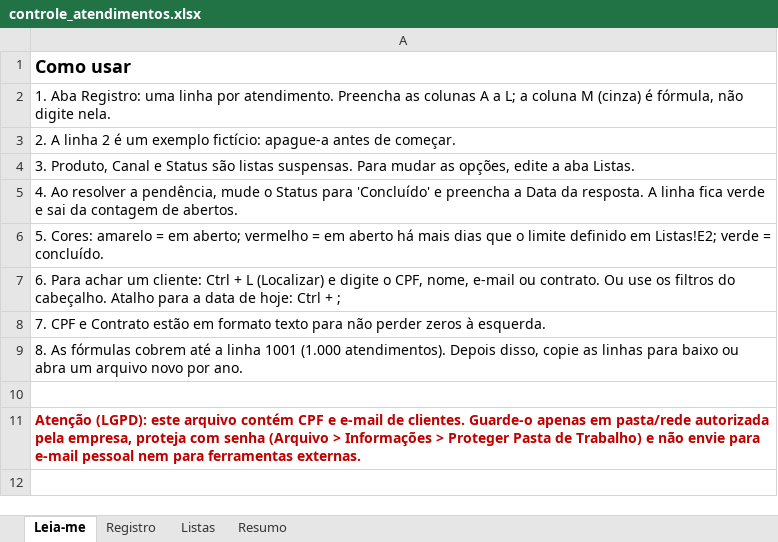
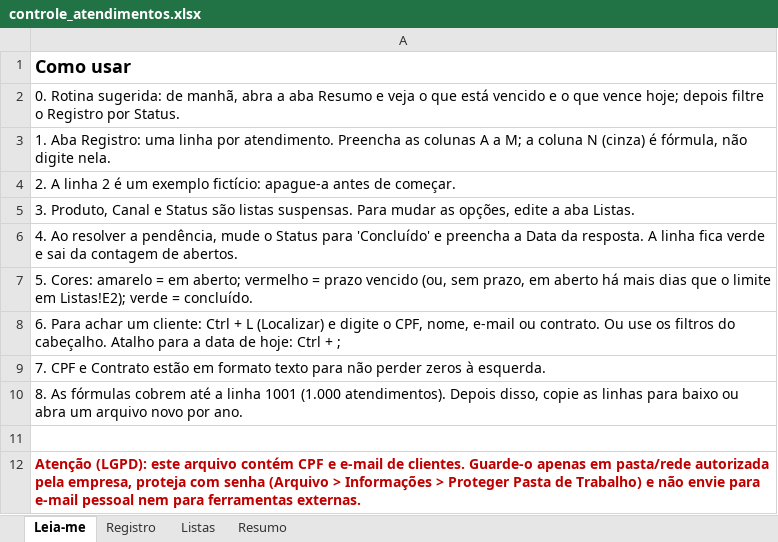
Before and after one commit to joaomarcos1710/Design, an Excel workbook: controle_atendimentos.xlsx, sheet Leia-me, drawn as a sheet; values as stored, in another font and other column widths than the file's, no borders; addresses are those after the commit; the diff names each change by its address in the sheet, - before the commit and + after, or states it on an @@ line.

```diff
--- a/controle_atendimentos.xlsx (sheet Leia-me)
+++ b/controle_atendimentos.xlsx (sheet Leia-me)
-A2: 1. Aba Registro: uma linha por atendimento. Preencha as colunas A a L; a coluna M (cinza) é fórmula, não digite nela.
+A2: 0. Rotina sugerida: de manhã, abra a aba Resumo e veja o que está vencido e o que vence hoje; depois filtre o Registro por Status.
+row 3: 1. Aba Registro: uma linha por atendimento. Preencha as colunas A a M; a coluna N (cinza) é fórmula, não digite nela.
-A7: …vermelho = em aberto há mais dias que o limite definido em Listas!E2; verde =…
+A7: …vermelho = prazo vencido (ou, sem prazo, em aberto há mais dias que o limite em Listas!E2); verde =…
```
Also changed, not shown: sheet Resumo, sheet Registro, sheet Listas, formulas that keep their value.
